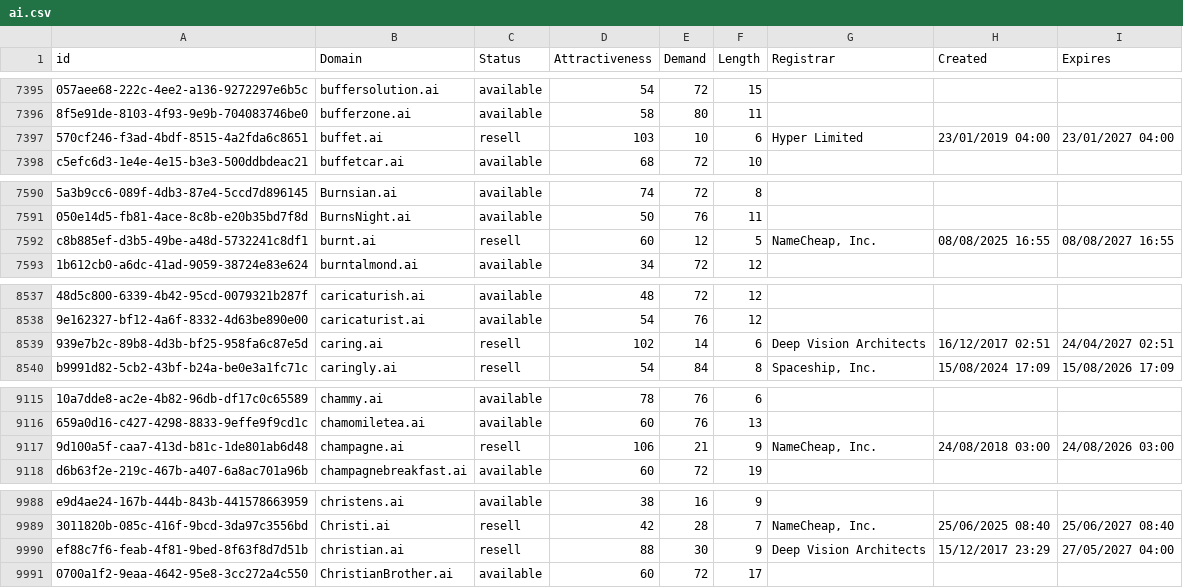
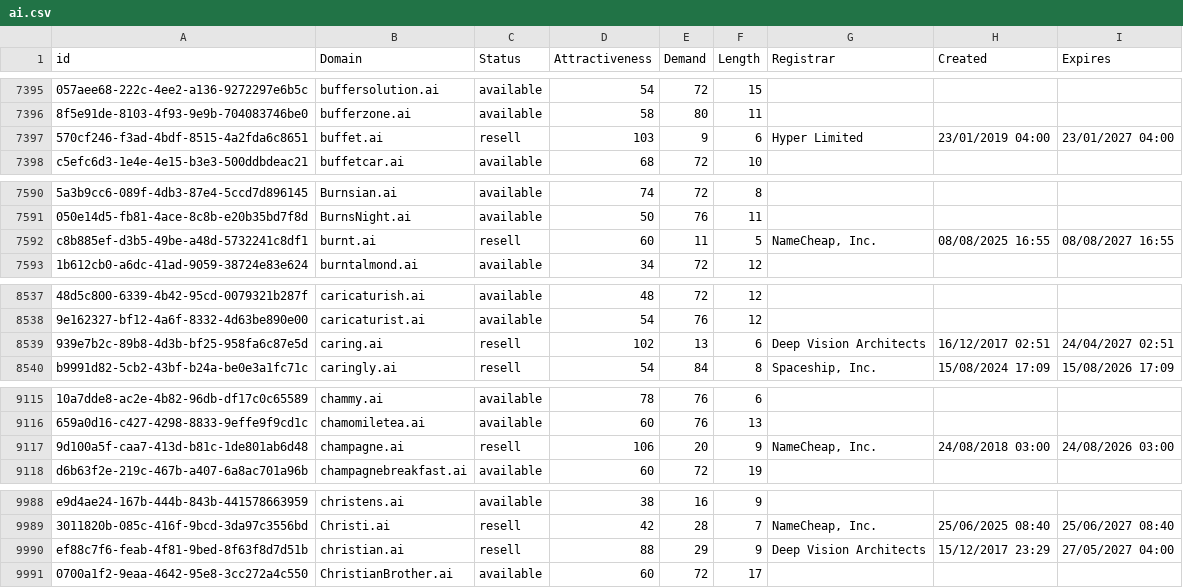
Before and after one commit to UniqueDomains/ai-oneword-domains, a CSV file: ai.csv, drawn as a sheet; only a part is shown, gaps mark what is left out; the diff names each change by its address in the sheet, - before the commit and + after, or states it on an @@ line.

Commit message:
Domains update

```diff
--- a/ai.csv
+++ b/ai.csv
-E7397 (Demand): 10
+E7397 (Demand): 9
-E7592 (Demand): 12
+E7592 (Demand): 11
-E8539 (Demand): 14
+E8539 (Demand): 13
-E9117 (Demand): 21
+E9117 (Demand): 20
-E9990 (Demand): 30
+E9990 (Demand): 29
```
Also changed, not shown: 2 other files.
